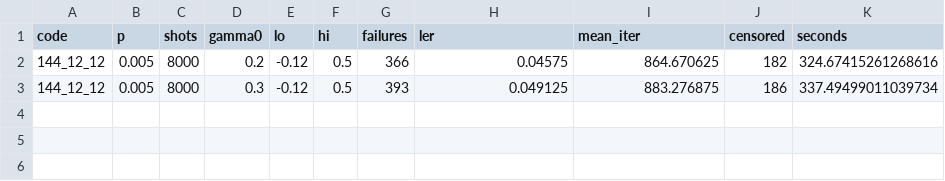
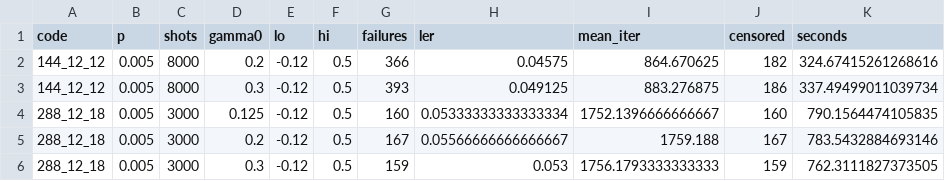
Before and after one commit to sumeetshirgure/synbuf, a CSV file: results/relay_tuning.csv, drawn as a sheet; the diff names each change by its address in the sheet, - before the commit and + after, or states it on an @@ line.

```diff
--- a/results/relay_tuning.csv
+++ b/results/relay_tuning.csv
+row 4: 288_12_18 | 0.005 | 3000 | 0.125 | -0.12 | 0.5 | 160 | 0.05333333333333334 | 1752.1396666666667 | 160 | 790.1564474105835
+row 5: 288_12_18 | 0.005 | 3000 | 0.2 | -0.12 | 0.5 | 167 | 0.05566666666666667 | 1759.188 | 167 | 783.5432884693146
+row 6: 288_12_18 | 0.005 | 3000 | 0.3 | -0.12 | 0.5 | 159 | 0.053 | 1756.1793333333333 | 159 | 762.3111827373505
```
Also changed, not shown: 2 other files.
